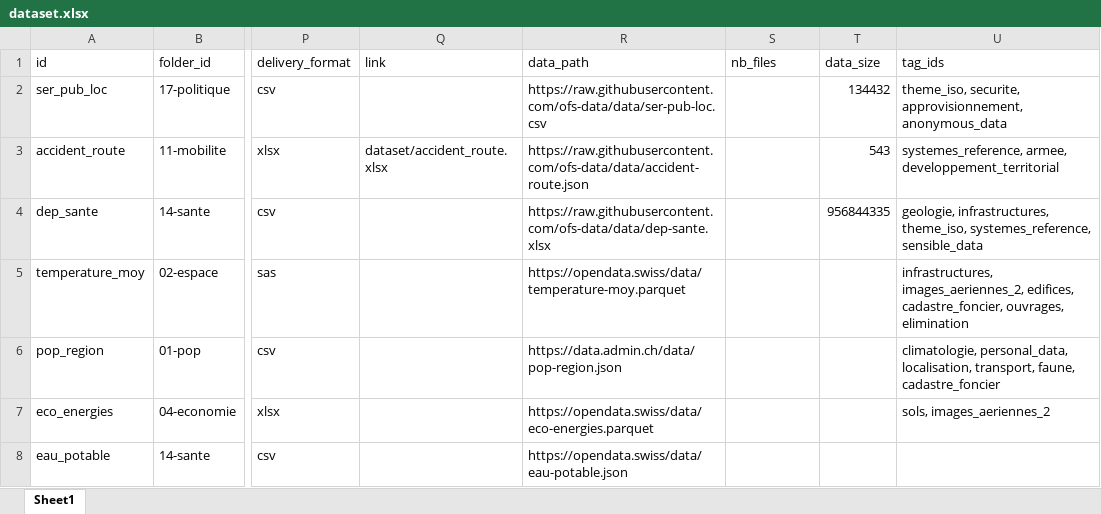
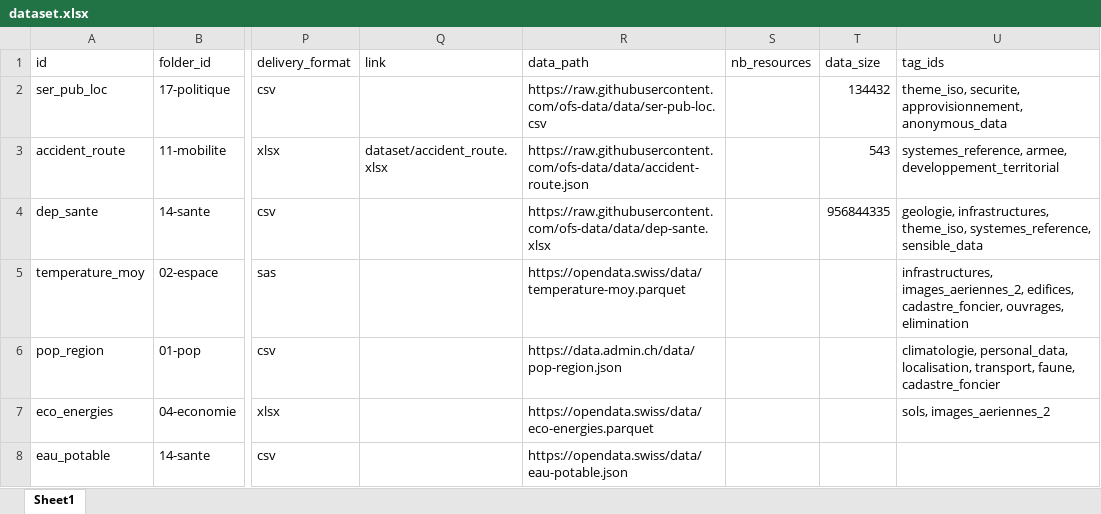
Before and after one commit to datannur/datannur, an Excel workbook: public/data/db-source/dataset.xlsx, sheet Sheet1, drawn as a sheet; only a part is shown, gaps mark what is left out; values as stored, in another font and other column widths than the file's, no borders; table styles not drawn; the diff names each change by its address in the sheet, - before the commit and + after, or states it on an @@ line.

Commit message:
change: rename nb_files to nb_resources to support tables alongside files (#115)

```diff
--- a/public/data/db-source/dataset.xlsx (sheet Sheet1)
+++ b/public/data/db-source/dataset.xlsx (sheet Sheet1)
-S1: nb_files
+S1: nb_resources
```
Also changed, not shown: 16 other files.
